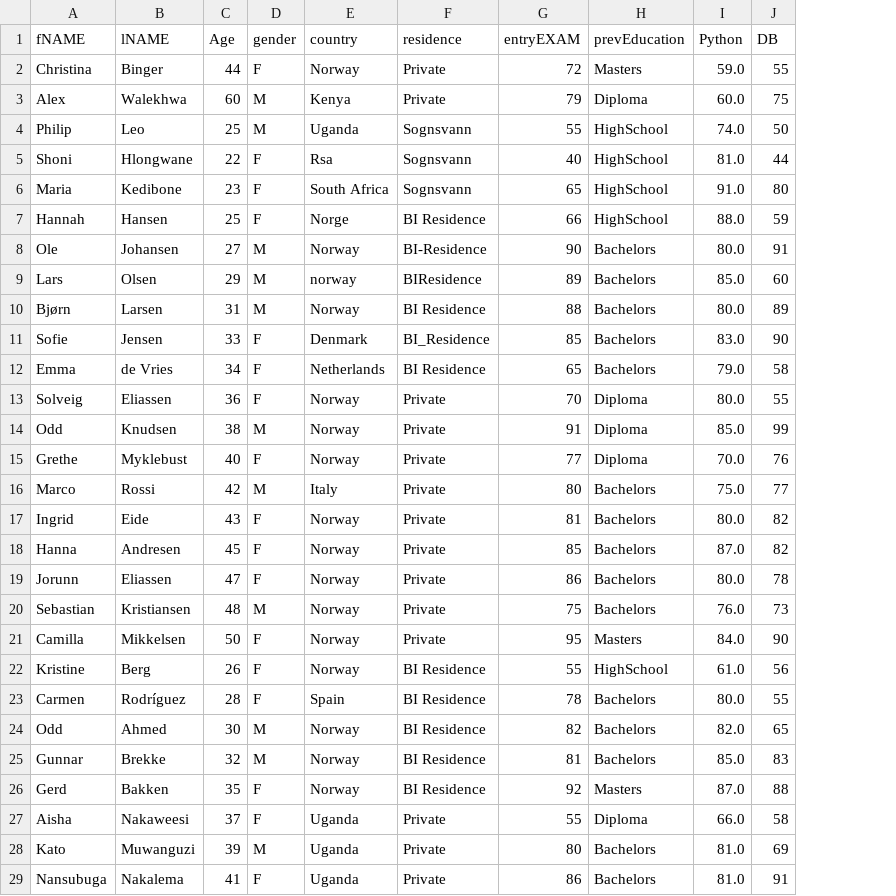
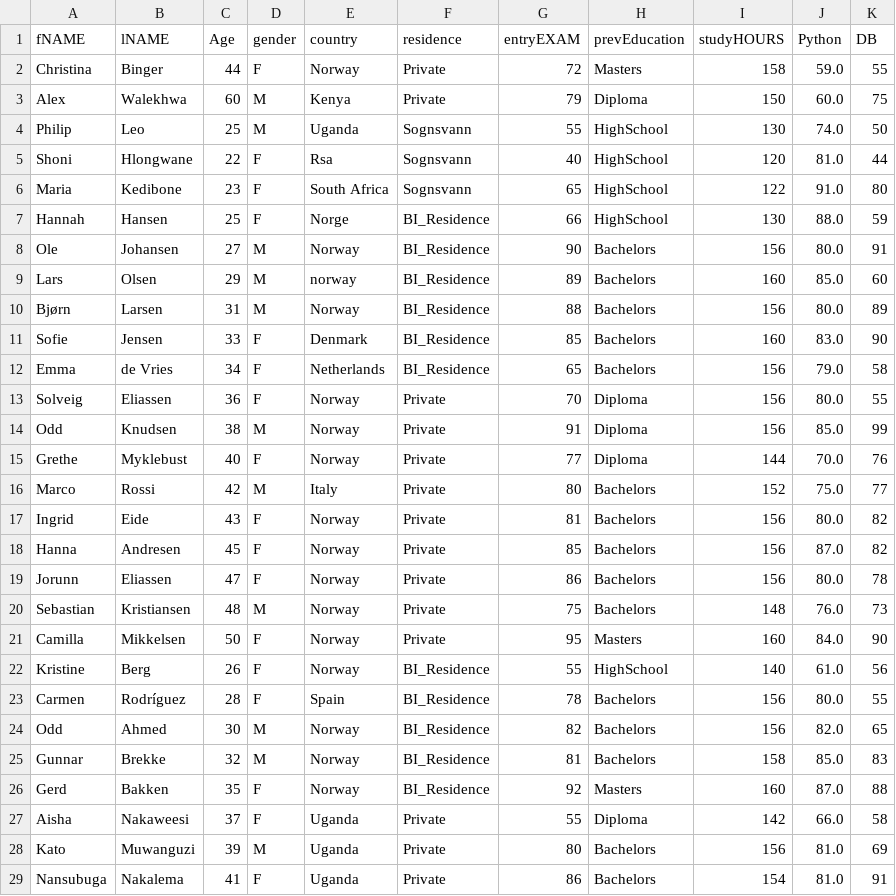
Before and after one commit to Mahmoudehab39/Data-Cleaning-Task, a CSV file: cleaned_dataset_Senairo_1.csv, drawn as a sheet; only a part is shown; the diff covers the shown part only; the diff names each change by its address in the sheet, - before the commit and + after, or states it on an @@ line.

```diff
--- a/cleaned_dataset_Senairo_1.csv
+++ b/cleaned_dataset_Senairo_1.csv
+column I (studyHOURS), rows 2-29: 158 | 150 | 130 | 120 | 122 | 130 | 156 | 160 | 156 | 160 | 156 | 156 | 156 | 144 | 152 | 156 | 156 | 156 | 148 | 160 | 140 | 156 | 156 | 158 | 160 | 142 | 156 | 154
-F7 (residence): BI Residence
+F7 (residence): BI_Residence
-F8 (residence): BI-Residence
+F8 (residence): BI_Residence
-F9 (residence): BIResidence
+F9 (residence): BI_Residence
-F10 (residence): BI Residence
+F10 (residence): BI_Residence
-F12 (residence): BI Residence
+F12 (residence): BI_Residence
-F22:F26 (residence): BI Residence
+F22:F26 (residence): BI_Residence
```
Also changed, not shown: 17 edited cells elsewhere in this file, 2 other files.
